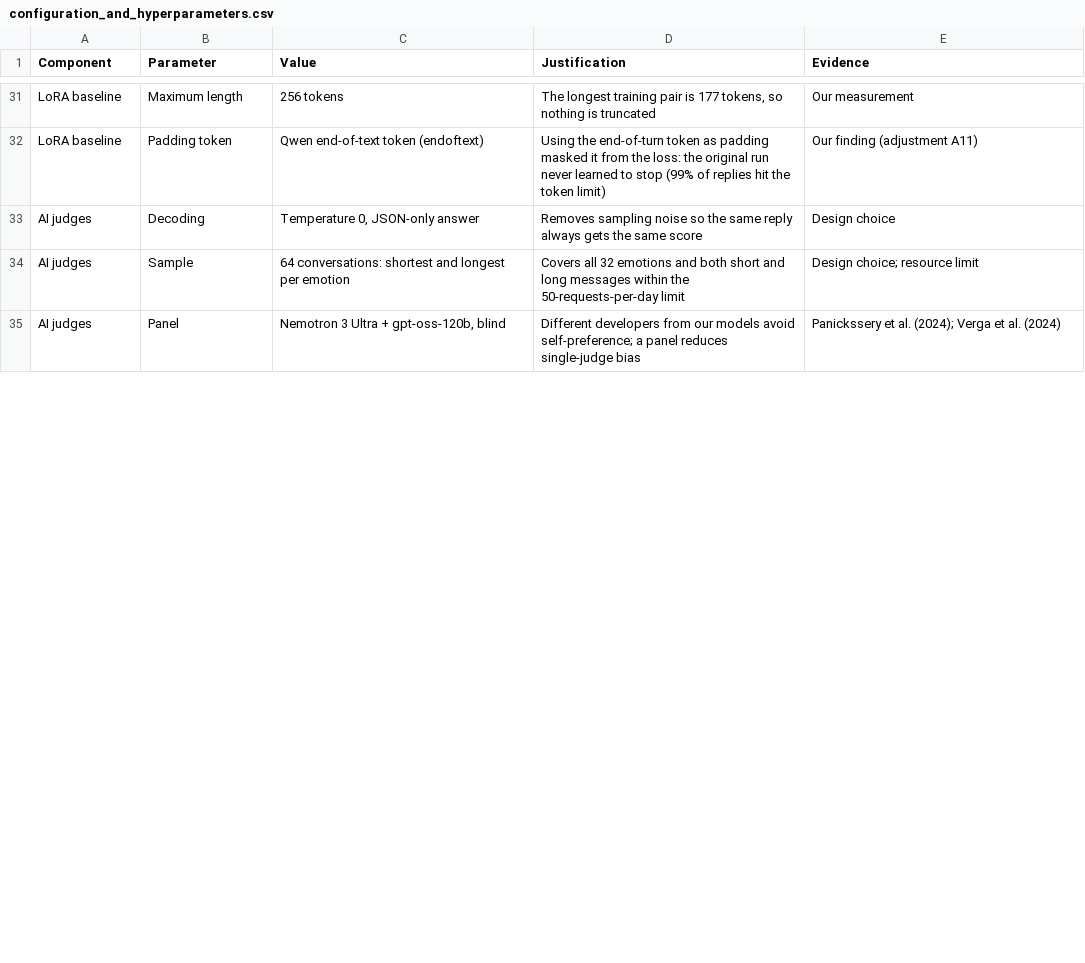
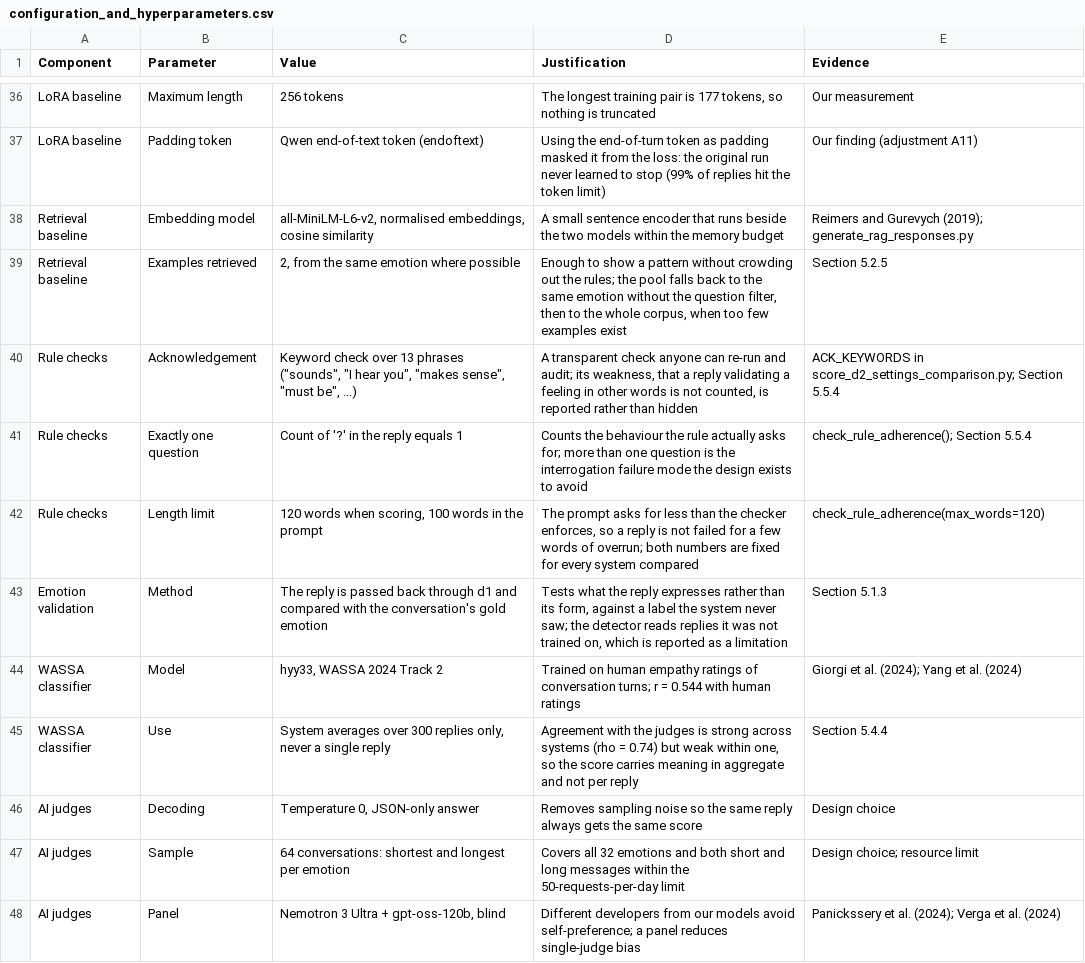
Before and after one commit to tahsinmoin-debug/empathetic-text-generation-thesis, a CSV file: final writing/tables/configuration_and_hyperparameters.csv, drawn as a sheet; only a part is shown, gaps mark what is left out; the diff covers the shown part only.

```diff
--- a/final writing/tables/configuration_and_hyperparameters.csv
+++ b/final writing/tables/configuration_and_hyperparameters.csv
@@ -32,2 +37,10 @@ LoRA baseline,Maximum length,256 tokens,"The longest training pair is 177 tokens
 LoRA baseline,Padding token,Qwen end-of-text token (endoftext),Using the end-of-turn token as padding masked it from the loss: the original run never learned to stop (99% of replies hit the token limit),Our finding (adjustment A11)
+Retrieval baseline,Embedding model,"all-MiniLM-L6-v2, normalised embeddings, cosine similarity",A small sentence encoder that runs beside the two models within the memory budget,Reimers and Gurevych (2019); generate_rag_responses.py
+Retrieval baseline,Examples retrieved,"2, from the same emotion where possible","Enough to show a pattern without crowding out the rules; the pool falls back to the same emotion without the question filter, then to the whole corpus, when too few examples exist",Section 5.2.5
+Rule checks,Acknowledgement,"Keyword check over 13 phrases (""sounds"", ""I hear you"", ""makes sense"", ""must be"", ...)","A transparent check anyone can re-run and audit; its weakness, that a reply validating a feeling in other words is not counted, is reported rather than hidden",ACK_KEYWORDS in score_d2_settings_comparison.py; Section 5.5.4
+Rule checks,Exactly one question,Count of '?' in the reply equals 1,Counts the behaviour the rule actually asks for; more than one question is the interrogation failure mode the design exists to avoid,check_rule_adherence(); Section 5.5.4
+Rule checks,Length limit,"120 words when scoring, 100 words in the prompt","The prompt asks for less than the checker enforces, so a reply is not failed for a few words of overrun; both numbers are fixed for every system compared",check_rule_adherence(max_words=120)
+Emotion validation,Method,The reply is passed back through d1 and compared with the conversation's gold emotion,"Tests what the reply expresses rather than its form, against a label the system never saw; the detector reads replies it was not trained on, which is reported as a limitation",Section 5.1.3
+WASSA classifier,Model,"hyy33, WASSA 2024 Track 2",Trained on human empathy ratings of conversation turns; r = 0.544 with human ratings,Giorgi et al. (2024); Yang et al. (2024)
+WASSA classifier,Use,"System averages over 300 replies only, never a single reply","Agreement with the judges is strong across systems (rho = 0.74) but weak within one, so the score carries meaning in aggregate and not per reply",Section 5.4.4
 AI judges,Decoding,"Temperature 0, JSON-only answer",Removes sampling noise so the same reply always gets the same score,Design choice
```
Also changed, not shown: 8 added rows, 2 removed rows, 1 moved row and 3 edited cells elsewhere in this file, final writing/tables_override/configuration_and_hyperparameters.csv, 14 other files.
